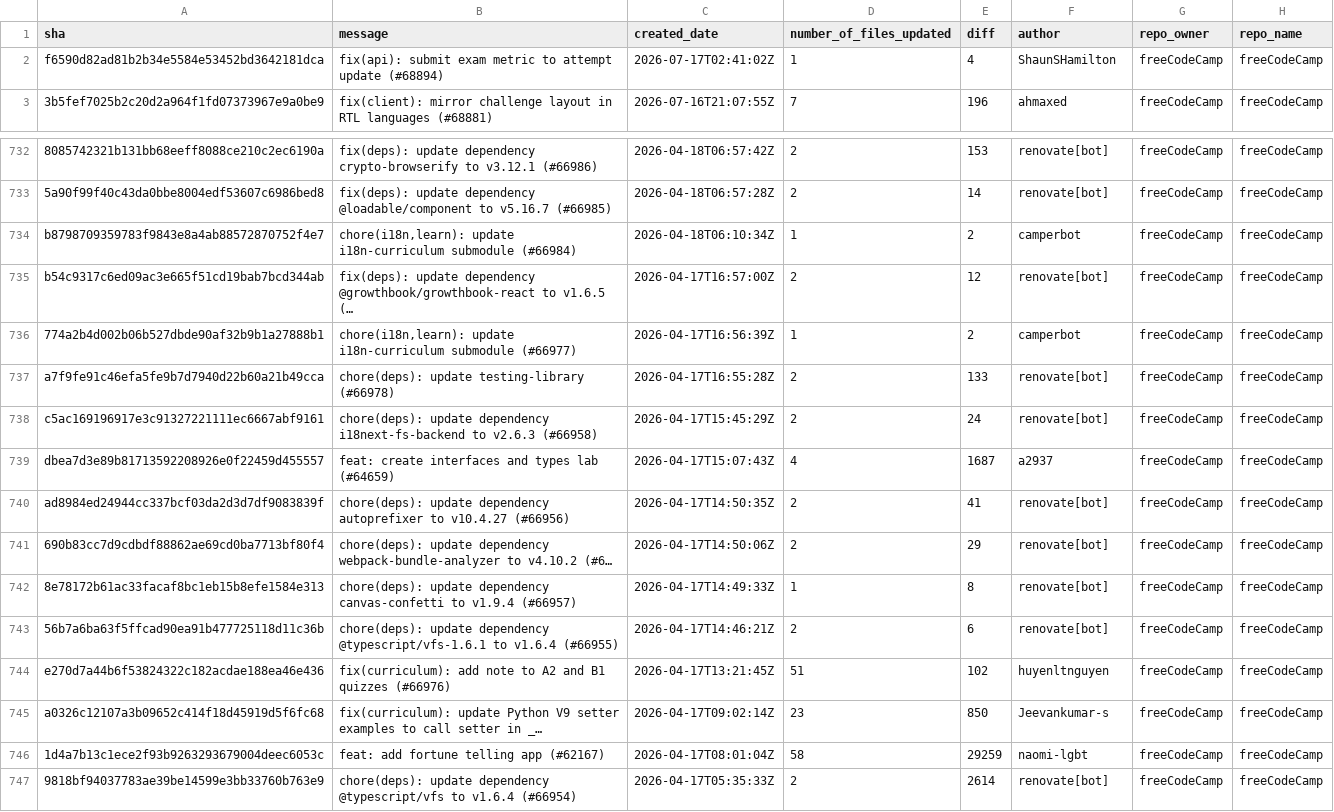
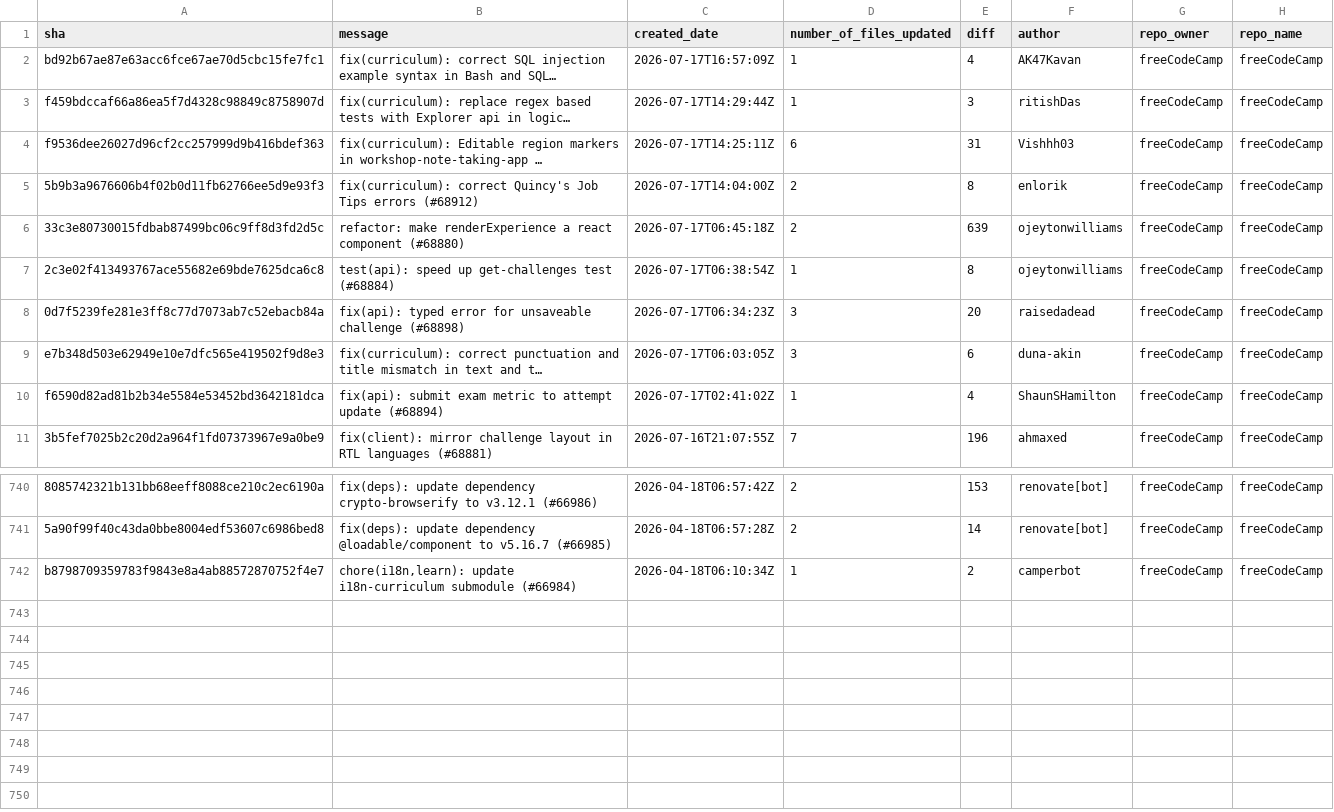
Before and after one commit to longporo/repodata, a CSV file: commits.csv, drawn as a sheet; only a part is shown, gaps mark what is left out; removed rows and columns are numbered as before the commit, all else as after; the diff names each change by its address in the sheet, - before the commit and + after, or states it on an @@ line.

```diff
--- a/commits.csv
+++ b/commits.csv
+row 2: bd92b67ae87e63acc6fce67ae70d5cbc15fe7fc1 | fix(curriculum): correct SQL injection example syntax in Bash and SQL… | 2026-07-17T16:57:09Z | 1 | 4 | AK47Kavan | freeCodeCamp | freeCodeCamp
+row 3: f459bdccaf66a86ea5f7d4328c98849c8758907d | fix(curriculum): replace regex based tests with Explorer api in logic… | 2026-07-17T14:29:44Z | 1 | 3 | ritishDas | freeCodeCamp | freeCodeCamp
+row 4: f9536dee26027d96cf2cc257999d9b416bdef363 | fix(curriculum): Editable region markers in workshop-note-taking-app … | 2026-07-17T14:25:11Z | 6 | 31 | Vishhh03 | freeCodeCamp | freeCodeCamp
+row 5: 5b9b3a9676606b4f02b0d11fb62766ee5d9e93f3 | fix(curriculum): correct Quincy's Job Tips errors (#68912) | 2026-07-17T14:04:00Z | 2 | 8 | enlorik | freeCodeCamp | freeCodeCamp
+row 6: 33c3e80730015fdbab87499bc06c9ff8d3fd2d5c | refactor: make renderExperience a react component (#68880) | 2026-07-17T06:45:18Z | 2 | 639 | ojeytonwilliams | freeCodeCamp | freeCodeCamp
+row 7: 2c3e02f413493767ace55682e69bde7625dca6c8 | test(api): speed up get-challenges test (#68884) | 2026-07-17T06:38:54Z | 1 | 8 | ojeytonwilliams | freeCodeCamp | freeCodeCamp
+row 8: 0d7f5239fe281e3ff8c77d7073ab7c52ebacb84a | fix(api): typed error for unsaveable challenge (#68898) | 2026-07-17T06:34:23Z | 3 | 20 | raisedadead | freeCodeCamp | freeCodeCamp
+row 9: e7b348d503e62949e10e7dfc565e419502f9d8e3 | fix(curriculum): correct punctuation and title mismatch in text and t… | 2026-07-17T06:03:05Z | 3 | 6 | duna-akin | freeCodeCamp | freeCodeCamp
-row 735: b54c9317c6ed09ac3e665f51cd19bab7bcd344ab | fix(deps): update dependency @growthbook/growthbook-react to v1.6.5 (… | 2026-04-17T16:57:00Z | 2 | 12 | renovate[bot] | freeCodeCamp | freeCodeCamp
-row 736: 774a2b4d002b06b527dbde90af32b9b1a27888b1 | chore(i18n,learn): update i18n-curriculum submodule (#66977) | 2026-04-17T16:56:39Z | 1 | 2 | camperbot | freeCodeCamp | freeCodeCamp
-row 737: a7f9fe91c46efa5fe9b7d7940d22b60a21b49cca | chore(deps): update testing-library (#66978) | 2026-04-17T16:55:28Z | 2 | 133 | renovate[bot] | freeCodeCamp | freeCodeCamp
-row 738: c5ac169196917e3c91327221111ec6667abf9161 | chore(deps): update dependency i18next-fs-backend to v2.6.3 (#66958) | 2026-04-17T15:45:29Z | 2 | 24 | renovate[bot] | freeCodeCamp | freeCodeCamp
-row 739: dbea7d3e89b81713592208926e0f22459d455557 | feat: create interfaces and types lab (#64659) | 2026-04-17T15:07:43Z | 4 | 1687 | a2937 | freeCodeCamp | freeCodeCamp
-row 740: ad8984ed24944cc337bcf03da2d3d7df9083839f | chore(deps): update dependency autoprefixer to v10.4.27 (#66956) | 2026-04-17T14:50:35Z | 2 | 41 | renovate[bot] | freeCodeCamp | freeCodeCamp
-row 741: 690b83cc7d9cdbdf88862ae69cd0ba7713bf80f4 | chore(deps): update dependency webpack-bundle-analyzer to v4.10.2 (#6… | 2026-04-17T14:50:06Z | 2 | 29 | renovate[bot] | freeCodeCamp | freeCodeCamp
-row 742: 8e78172b61ac33facaf8bc1eb15b8efe1584e313 | chore(deps): update dependency canvas-confetti to v1.9.4 (#66957) | 2026-04-17T14:49:33Z | 1 | 8 | renovate[bot] | freeCodeCamp | freeCodeCamp
-row 743: 56b7a6ba63f5ffcad90ea91b477725118d11c36b | chore(deps): update dependency @typescript/vfs-1.6.1 to v1.6.4 (#66955) | 2026-04-17T14:46:21Z | 2 | 6 | renovate[bot] | freeCodeCamp | freeCodeCamp
-row 744: e270d7a44b6f53824322c182acdae188ea46e436 | fix(curriculum): add note to A2 and B1 quizzes (#66976) | 2026-04-17T13:21:45Z | 51 | 102 | huyenltnguyen | freeCodeCamp | freeCodeCamp
-row 745: a0326c12107a3b09652c414f18d45919d5f6fc68 | fix(curriculum): update Python V9 setter examples to call setter in _… | 2026-04-17T09:02:14Z | 23 | 850 | Jeevankumar-s | freeCodeCamp | freeCodeCamp
-row 746: 1d4a7b13c1ece2f93b9263293679004deec6053c | feat: add fortune telling app (#62167) | 2026-04-17T08:01:04Z | 58 | 29259 | naomi-lgbt | freeCodeCamp | freeCodeCamp
-row 747: 9818bf94037783ae39be14599e3bb33760b763e9 | chore(deps): update dependency @typescript/vfs to v1.6.4 (#66954) | 2026-04-17T05:35:33Z | 2 | 2614 | renovate[bot] | freeCodeCamp | freeCodeCamp
```
